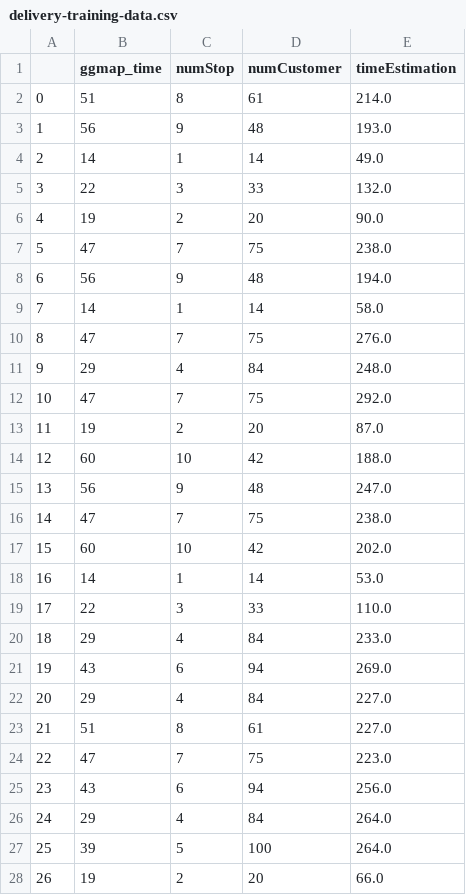
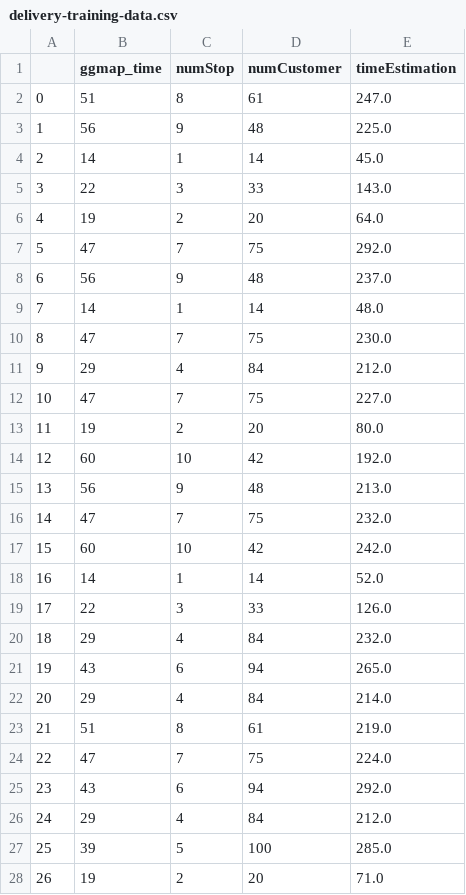
Before and after one commit to mcbebu/ALTER-TABLE, a CSV file: delivery-data/delivery-training-data.csv, drawn as a sheet; only a part is shown; the diff covers the shown part only.

Commit message:
update data model

```diff
--- a/delivery-data/delivery-training-data.csv
+++ b/delivery-data/delivery-training-data.csv
@@ -1,28 +1,28 @@
 ,ggmap_time,numStop,numCustomer,timeEstimation
-0,51,8,61,214.0
-1,56,9,48,193.0
-2,14,1,14,49.0
-3,22,3,33,132.0
-4,19,2,20,90.0
-5,47,7,75,238.0
-6,56,9,48,194.0
-7,14,1,14,58.0
-8,47,7,75,276.0
-9,29,4,84,248.0
-10,47,7,75,292.0
-11,19,2,20,87.0
-12,60,10,42,188.0
-13,56,9,48,247.0
-14,47,7,75,238.0
-15,60,10,42,202.0
-16,14,1,14,53.0
-17,22,3,33,110.0
-18,29,4,84,233.0
-19,43,6,94,269.0
-20,29,4,84,227.0
-21,51,8,61,227.0
-22,47,7,75,223.0
-23,43,6,94,256.0
-24,29,4,84,264.0
-25,39,5,100,264.0
-26,19,2,20,66.0
+0,51,8,61,247.0
+1,56,9,48,225.0
+2,14,1,14,45.0
+3,22,3,33,143.0
+4,19,2,20,64.0
+5,47,7,75,292.0
+6,56,9,48,237.0
+7,14,1,14,48.0
+8,47,7,75,230.0
+9,29,4,84,212.0
+10,47,7,75,227.0
+11,19,2,20,80.0
+12,60,10,42,192.0
+13,56,9,48,213.0
+14,47,7,75,232.0
+15,60,10,42,242.0
+16,14,1,14,52.0
+17,22,3,33,126.0
+18,29,4,84,232.0
+19,43,6,94,265.0
+20,29,4,84,214.0
+21,51,8,61,219.0
+22,47,7,75,224.0
+23,43,6,94,292.0
+24,29,4,84,212.0
+25,39,5,100,285.0
+26,19,2,20,71.0
```
Also changed, not shown: 72 edited cells elsewhere in this file, 17 other files.
